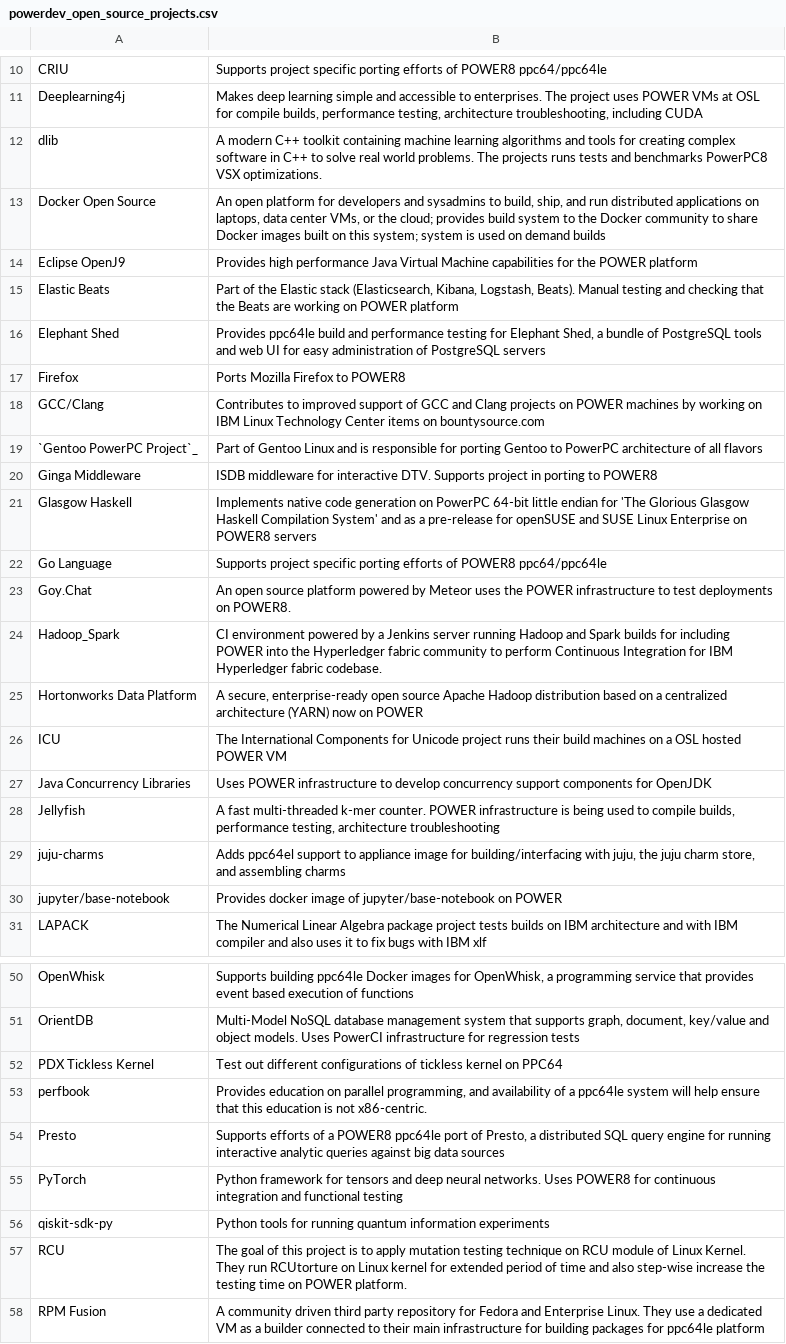
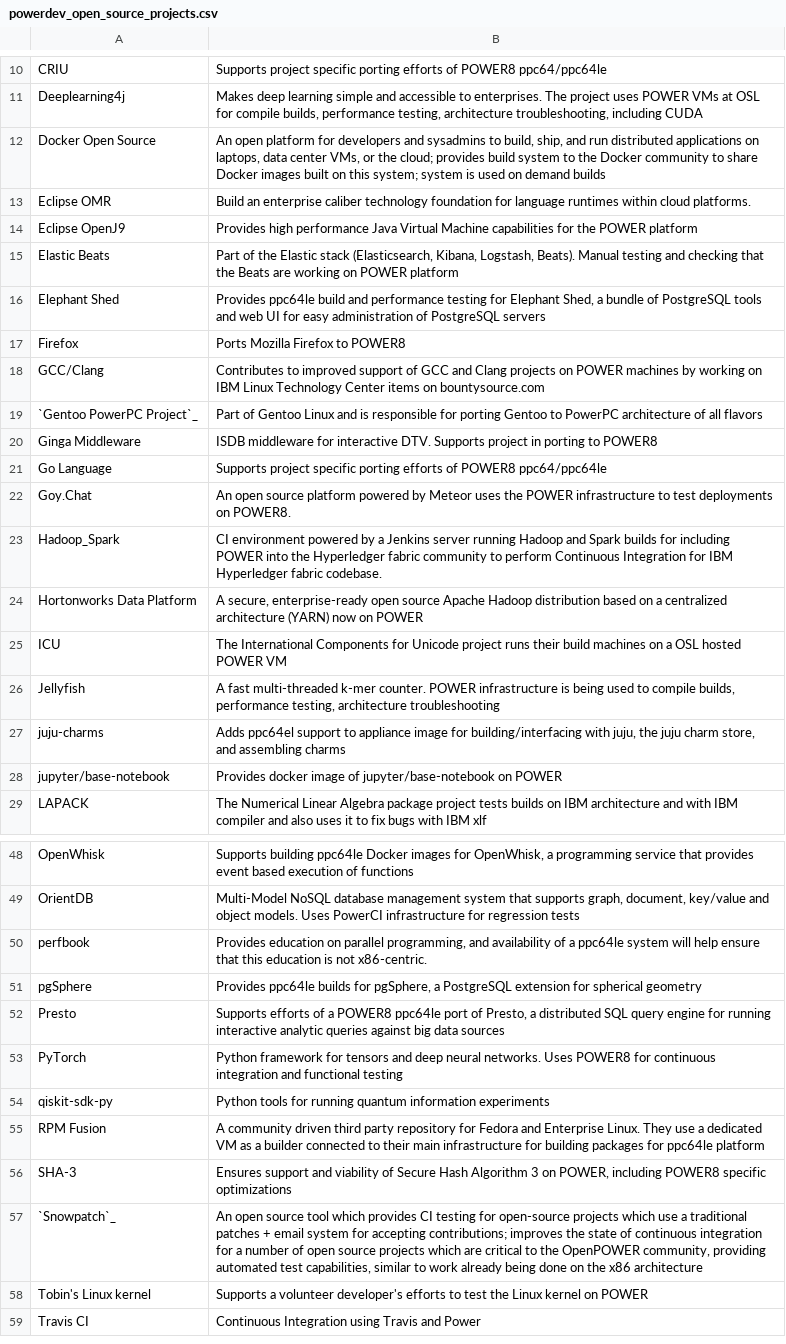
Before and after one commit to osuosl/osuosl-pelican, a CSV file: content/services/csv/powerdev_open_source_projects.csv, drawn as a sheet; only a part is shown, gaps mark what is left out; the shorter side is filled out with more unchanged rows; removed rows and columns are numbered as before the commit, all else as after; the diff names each change by its address in the sheet, - before the commit and + after, or states it on an @@ line.

```diff
--- a/content/services/csv/powerdev_open_source_projects.csv
+++ b/content/services/csv/powerdev_open_source_projects.csv
-row 12: dlib | A modern C++ toolkit containing machine learning algorithms and tools for creating complex software in C++ to solve real world problems. The projects runs tests and benchmarks PowerPC8 VSX optimizations.
+row 13: Eclipse OMR | Build an enterprise caliber technology foundation for language runtimes within cloud platforms.
-row 21: Glasgow Haskell | Implements native code generation on PowerPC 64-bit little endian for 'The Glorious Glasgow Haskell Compilation System' and as a pre-release for openSUSE and SUSE Linux Enterprise on POWER8 servers
-row 27: Java Concurrency Libraries | Uses POWER infrastructure to develop concurrency support components for OpenJDK
-row 52: PDX Tickless Kernel | Test out different configurations of tickless kernel on PPC64
+row 51: pgSphere | Provides ppc64le builds for pgSphere, a PostgreSQL extension for spherical geometry
-row 57: RCU | The goal of this project is to apply mutation testing technique on RCU module of Linux Kernel. They run RCUtorture on Linux kernel for extended period of time and also step-wise increase the testing time on POWER platform.
```
Also changed, not shown: content/services/csv/powerdev_academic_partners.csv, content/services/csv/powerdev_former_open_source_projects.csv, 2 other files.
